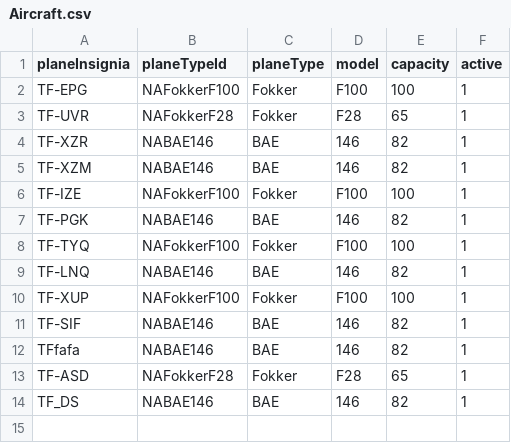
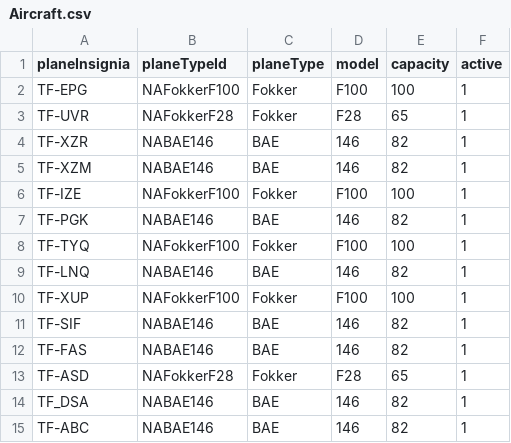
Before and after one commit to atlisnaer98/Verklegt_1, a CSV file: DATA/Aircraft.csv, drawn as a sheet; the diff names each change by its address in the sheet, - before the commit and + after, or states it on an @@ line.

```diff
--- a/DATA/Aircraft.csv
+++ b/DATA/Aircraft.csv
-A12 (planeInsignia): TFfafa
+A12 (planeInsignia): TF-FAS
-A14 (planeInsignia): TF_DS
+A14 (planeInsignia): TF_DSA
+row 15: TF-ABC | NABAE146 | BAE | 146 | 82 | 1
```
Also changed, not shown: 1 other file.
